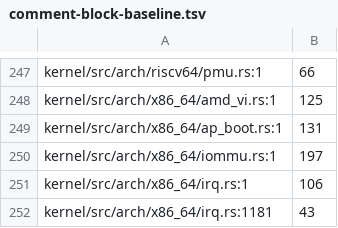
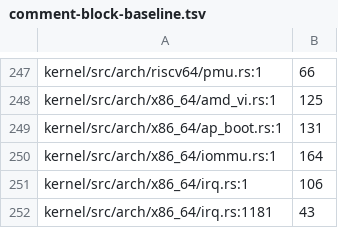
Before and after one commit to crickertech/cricker-os, a TSV file: design/comment-block-baseline.tsv, drawn as a sheet; only a part is shown, gaps mark what is left out.

```diff
--- a/design/comment-block-baseline.tsv
+++ b/design/comment-block-baseline.tsv
@@ -249,3 +249,3 @@ kernel/src/arch/x86_64/amd_vi.rs:1	125
 kernel/src/arch/x86_64/ap_boot.rs:1	131
-kernel/src/arch/x86_64/iommu.rs:1	197
+kernel/src/arch/x86_64/iommu.rs:1	164
 kernel/src/arch/x86_64/irq.rs:1	106
```
Also changed, not shown: 1 other file.
